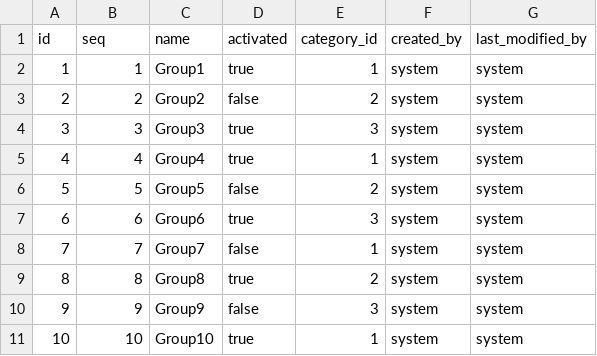
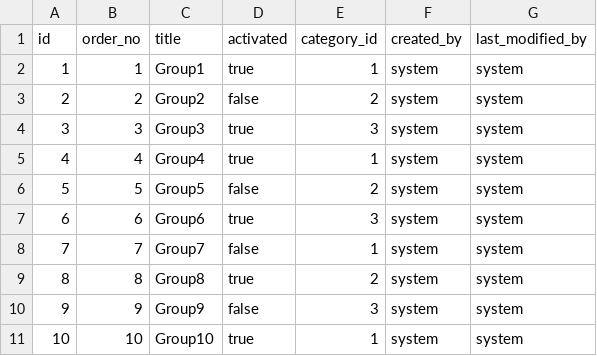
Before and after one commit to hsquare-analytics/cancer-library, a CSV file: src/main/resources/config/liquibase/fake-data/group.csv, drawn as a sheet.

Commit message:
refactor: Group - property naming

```diff
--- a/src/main/resources/config/liquibase/fake-data/group.csv
+++ b/src/main/resources/config/liquibase/fake-data/group.csv
@@ -1,2 +1,2 @@
-"id";"seq";"name";"activated";"category_id";"created_by";"last_modified_by"
+"id";"order_no";"title";"activated";"category_id";"created_by";"last_modified_by"
 "1";"1";"Group1";"true";"1";"system";"system"
```
Also changed, not shown: 10 other files.
